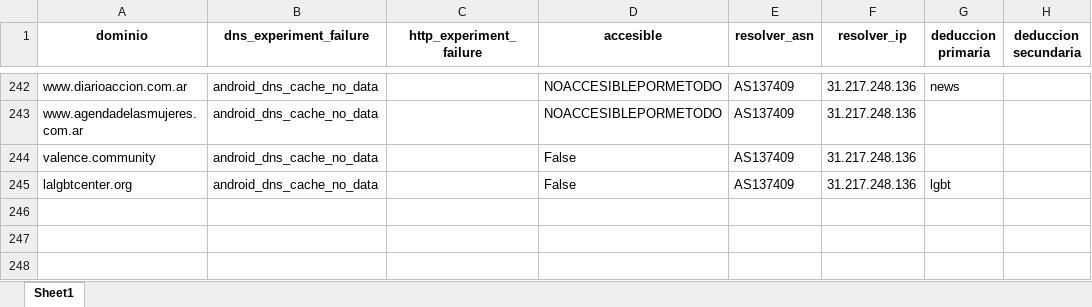
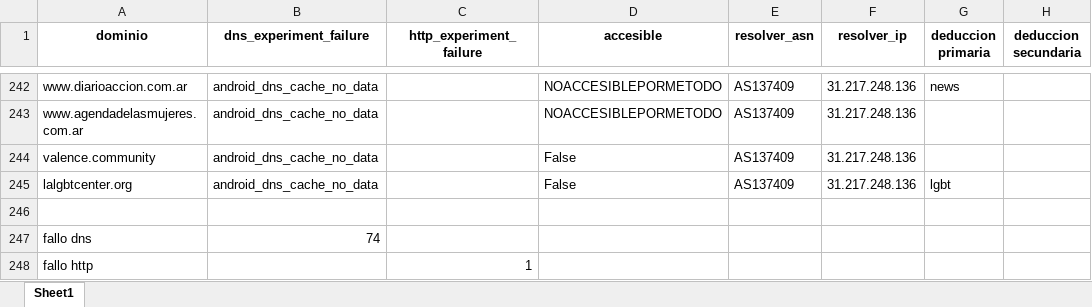
Before and after one commit to InvestigacionUCU/Bloqueo-DNS-America-Latina-analisis-, an Excel workbook: excel/vpn/honduras_vpn.xlsx, sheet Sheet1, drawn as a sheet; only a part is shown, gaps mark what is left out; values as stored, in another font and other column widths than the file's, no borders; table styles not drawn; the diff names each change by its address in the sheet, - before the commit and + after, or states it on an @@ line.

```diff
--- a/excel/vpn/honduras_vpn.xlsx (sheet Sheet1)
+++ b/excel/vpn/honduras_vpn.xlsx (sheet Sheet1)
+row 246: (empty)
+row 247: fallo dns | 74
+row 248: fallo http |  | 1
```
Also changed, not shown: excel/vpn/argentina_vpn.xlsx, excel/vpn/cuba_vpn.xlsx, 3 other files.
